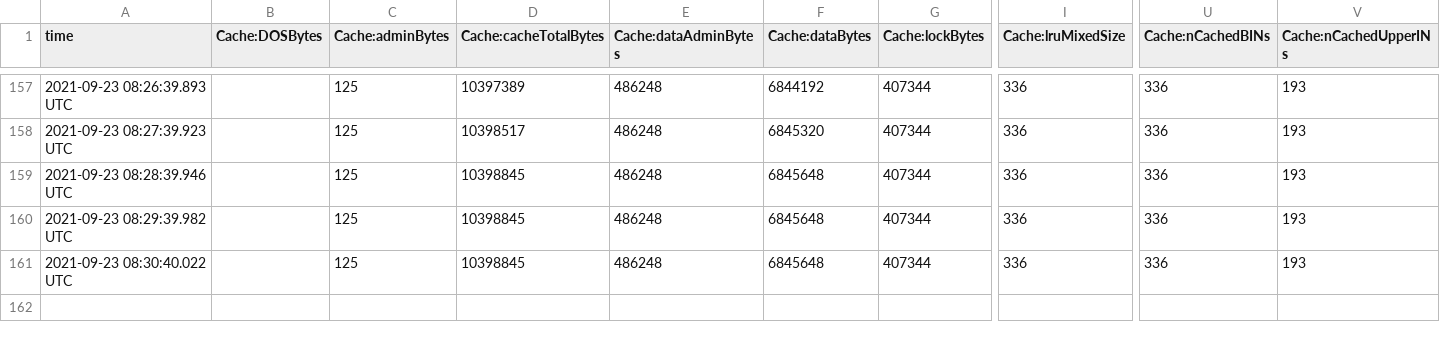
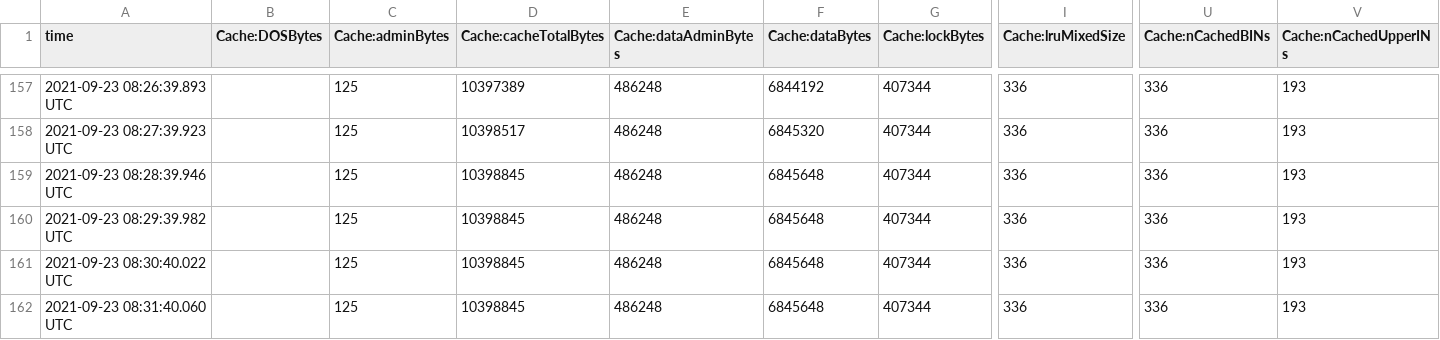
Before and after one commit to dd-bim/TerrainTwin, a CSV file: volumes/bimserver/ROOT/WEB-INF/database/je.stat.csv, drawn as a sheet; only a part is shown, gaps mark what is left out; rows hold the shown columns only; the diff names each change by its address in the sheet, - before the commit and + after, or states it on an @@ line.

```diff
--- a/volumes/bimserver/ROOT/WEB-INF/database/je.stat.csv
+++ b/volumes/bimserver/ROOT/WEB-INF/database/je.stat.csv
+row 162: 2021-09-23 08:31:40.060 UTC |  | 125 | 10398845 | 486248 | 6845648 | 407344 | 336 | 336 | 193
```
Also changed, not shown: 1 other file.
